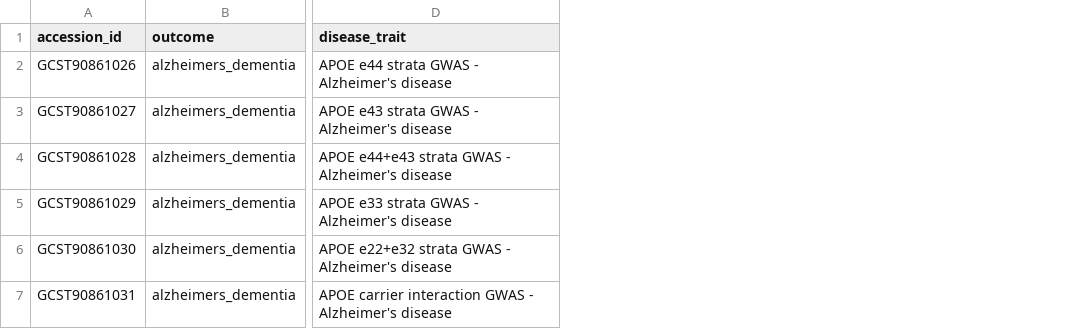
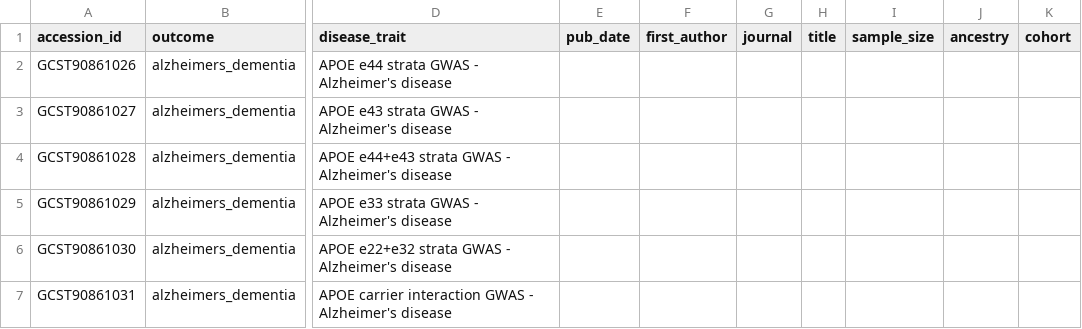
Before and after one commit to mvvugt/lipid_adem, a TSV file: data/raw/gwas_catalog_manual_studies.tsv, drawn as a sheet; only a part is shown, gaps mark what is left out; the diff names each change by its address in the sheet, - before the commit and + after, or states it on an @@ line.

```diff
--- a/data/raw/gwas_catalog_manual_studies.tsv
+++ b/data/raw/gwas_catalog_manual_studies.tsv
+column E (pub_date), empty
+column F (first_author), empty
+column G (journal), empty
+column H (title), empty
+column I (sample_size), empty
+column J (ancestry), empty
+column K (cohort), empty
```
Also changed, not shown: 5 other files.
